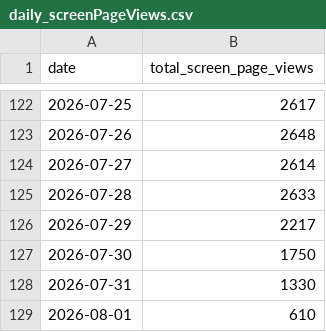
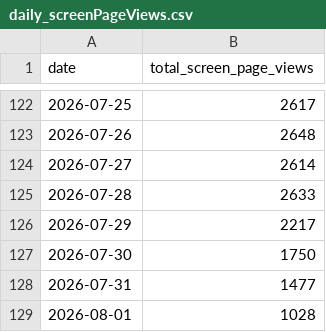
Before and after one commit to tgr55al/assault_lily-ga4-graph, a CSV file: ga4Data/daily_screenPageViews.csv, drawn as a sheet; only a part is shown, gaps mark what is left out.

```diff
--- a/ga4Data/daily_screenPageViews.csv
+++ b/ga4Data/daily_screenPageViews.csv
@@ -127,3 +127,3 @@ date,total_screen_page_views
 2026-07-30,1750
-2026-07-31,1330
-2026-08-01,610
+2026-07-31,1477
+2026-08-01,1028
```
